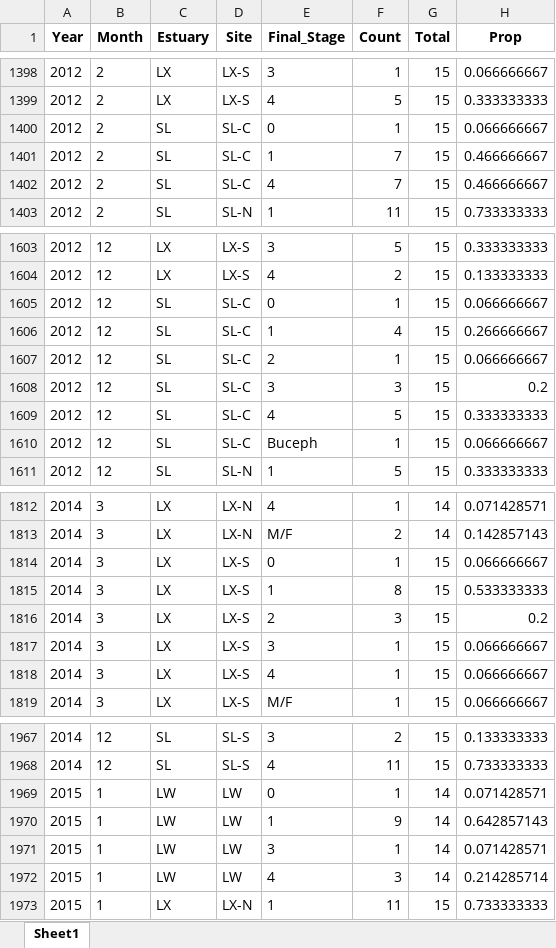
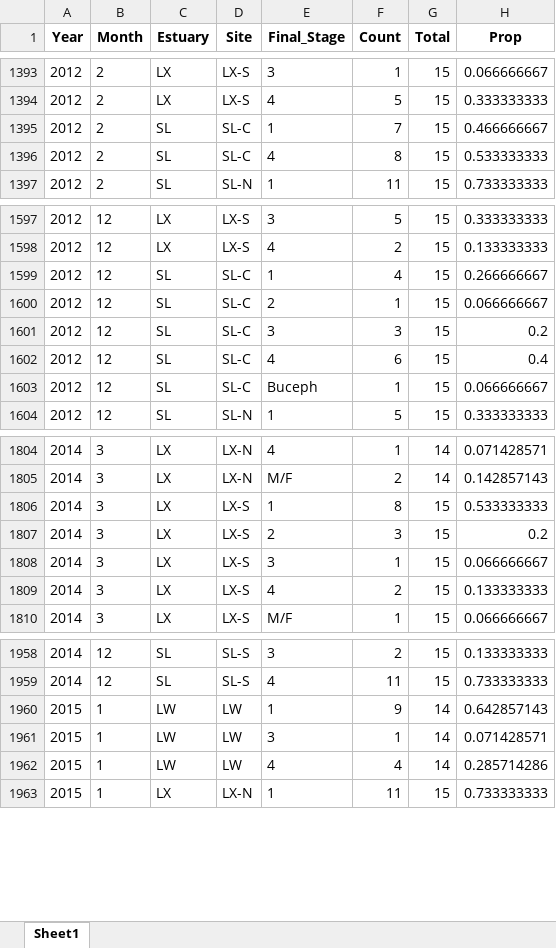
Before and after one commit to E-Levine/Oyster-SF-Repro, an Excel workbook: Output/Repro_proportions_2024 01.xlsx, sheet Sheet1, drawn as a sheet; only a part is shown, gaps mark what is left out; values as stored, in another font and other column widths than the file's, no borders; removed rows and columns are numbered as before the commit, all else as after; the diff covers the shown part only; the diff names each change by its address in the sheet, - before the commit and + after, or states it on an @@ line.

```diff
--- a/Output/Repro_proportions_2024 01.xlsx (sheet Sheet1)
+++ b/Output/Repro_proportions_2024 01.xlsx (sheet Sheet1)
-row 1400: 2012 | 2 | SL | SL-C | 0 | 1 | 15 | 0.066666667
-F1396 (Count): 7
+F1396 (Count): 8
-H1396 (Prop): 0.466666667
+H1396 (Prop): 0.533333333
-row 1605: 2012 | 12 | SL | SL-C | 0 | 1 | 15 | 0.066666667
-F1602 (Count): 5
+F1602 (Count): 6
-H1602 (Prop): 0.333333333
+H1602 (Prop): 0.4
-row 1814: 2014 | 3 | LX | LX-S | 0 | 1 | 15 | 0.066666667
-F1809 (Count): 1
+F1809 (Count): 2
-H1809 (Prop): 0.066666667
+H1809 (Prop): 0.133333333
-row 1969: 2015 | 1 | LW | LW | 0 | 1 | 14 | 0.071428571
-F1962 (Count): 3
+F1962 (Count): 4
-H1962 (Prop): 0.214285714
+H1962 (Prop): 0.285714286
```
Also changed, not shown: 6 added rows, 15 removed rows and 27 edited cells elsewhere in this sheet, 7 other files.
